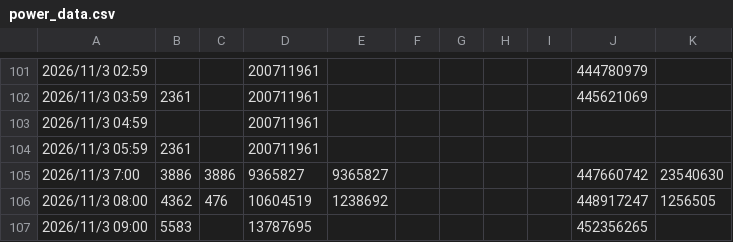
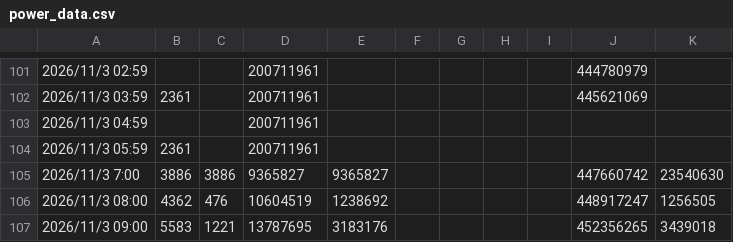
Before and after one commit to haanhaanL/my-power-data, a CSV file: power_data.csv, drawn as a sheet; only a part is shown, gaps mark what is left out.

Commit message:
Update power_data.csv

```diff
--- a/power_data.csv
+++ b/power_data.csv
@@ -106,2 +106,2 @@
 2026/11/3 08:00,4362,476,10604519,1238692,,,,,448917247,1256505
-2026/11/3 09:00,5583,,13787695,,,,,,452356265,
+2026/11/3 09:00,5583,1221,13787695,3183176,,,,,452356265,3439018
```
